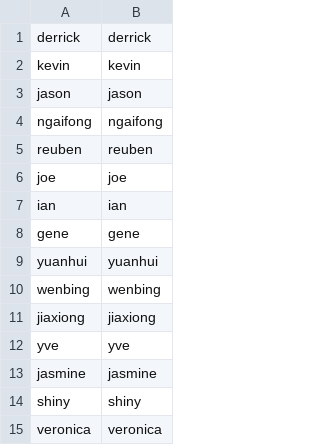
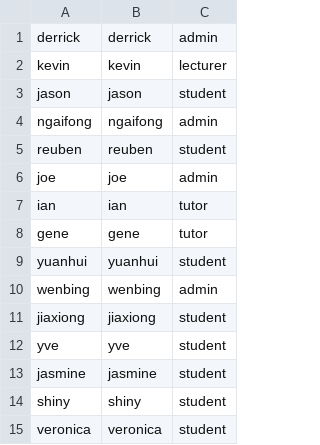
Before and after one commit to lumtwj/PSD3-Consortium, a CSV file: user.csv, drawn as a sheet; the diff names each change by its address in the sheet, - before the commit and + after, or states it on an @@ line.

Commit message:
Ver 1.30
1. Added Room Component
2. Revamp of Login
3. Created Template for login.
4. Added Config folder onto files.
5. Changed the values of user.csv according to erd.
6. Edited build.xml.

Brief Description
1. After login, system will determined user type: Administrator,
Lecturer, Student or Tutor.
2. The specific UI will be displayed.
3. Administrator have the role to add additional room, edit or delete
room onto/from database.
4. The rest of the user can only view database.

```diff
--- a/user.csv
+++ b/user.csv
+column C, rows 1-15: admin | lecturer | student | admin | student | admin | tutor | tutor | student | admin | student | student | student | student | student
```
Also changed, not shown: 33 other files.
